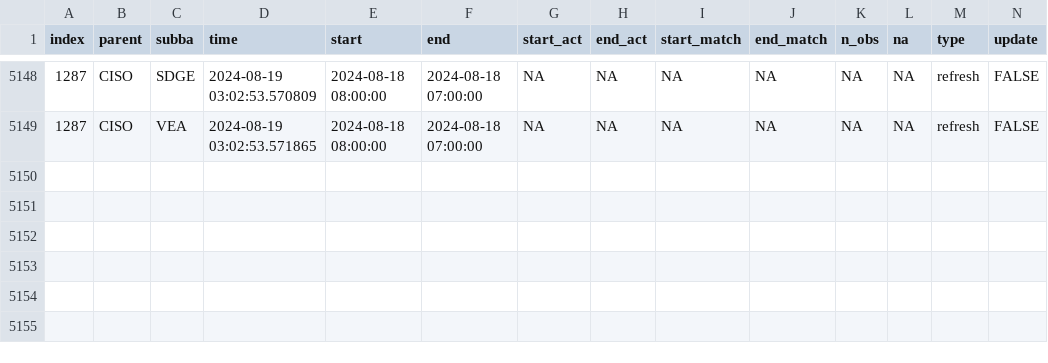
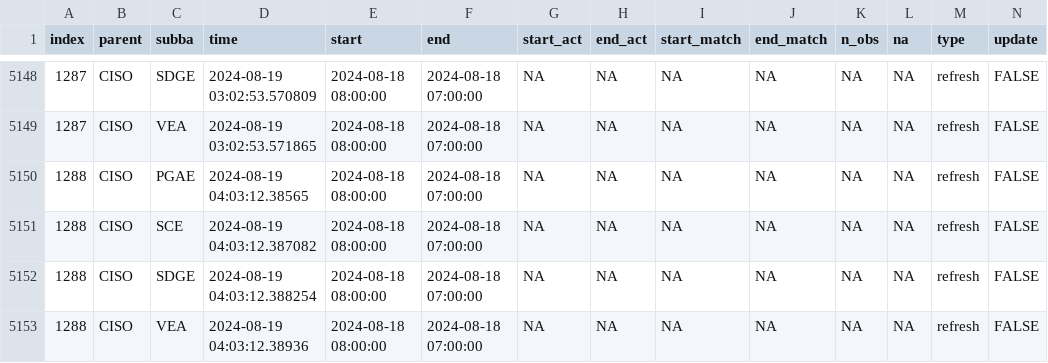
Before and after one commit to alexlabuda/data-pipeline-automation-with-github-actions-4503382, a CSV file: metadata/ciso_log_R.csv, drawn as a sheet; only a part is shown, gaps mark what is left out; rows hold the shown columns only; the diff names each change by its address in the sheet, - before the commit and + after, or states it on an @@ line.

Commit message:
Auto update of the data

```diff
--- a/metadata/ciso_log_R.csv
+++ b/metadata/ciso_log_R.csv
+row 5150: 1288 | CISO | PGAE | 2024-08-19 04:03:12.38565 | 2024-08-18 08:00:00 | 2024-08-18 07:00:00 | NA | NA | NA | NA | NA | NA | refresh | FALSE
+row 5151: 1288 | CISO | SCE | 2024-08-19 04:03:12.387082 | 2024-08-18 08:00:00 | 2024-08-18 07:00:00 | NA | NA | NA | NA | NA | NA | refresh | FALSE
+row 5152: 1288 | CISO | SDGE | 2024-08-19 04:03:12.388254 | 2024-08-18 08:00:00 | 2024-08-18 07:00:00 | NA | NA | NA | NA | NA | NA | refresh | FALSE
+row 5153: 1288 | CISO | VEA | 2024-08-19 04:03:12.38936 | 2024-08-18 08:00:00 | 2024-08-18 07:00:00 | NA | NA | NA | NA | NA | NA | refresh | FALSE
```
Also changed, not shown: 1 other file.
